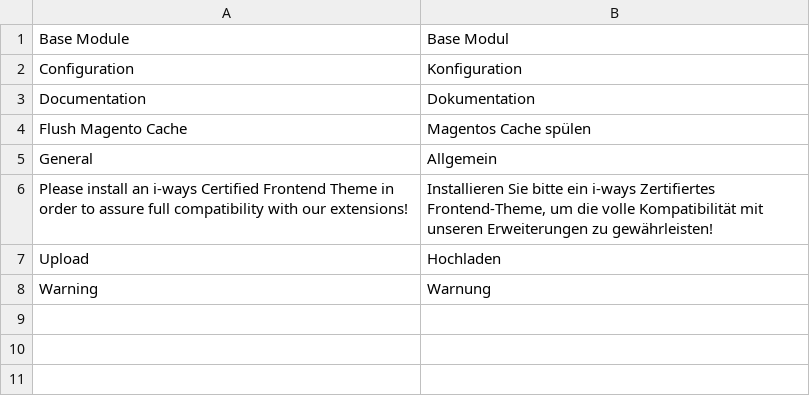
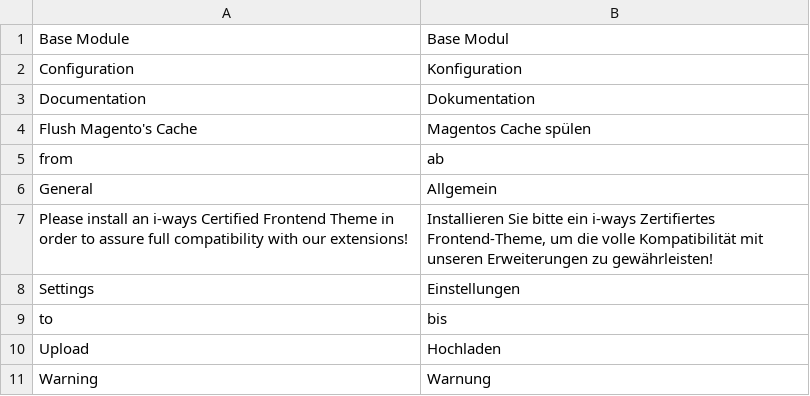
Before and after one commit to TheB3Rt0z/mag2, a CSV file: app/code/Iways/Base/i18n/de_DE.csv, drawn as a sheet.

```diff
--- a/app/code/Iways/Base/i18n/de_DE.csv
+++ b/app/code/Iways/Base/i18n/de_DE.csv
@@ -3,5 +3,8 @@
 "Documentation","Dokumentation"
-"Flush Magento Cache","Magentos Cache spülen"
+"Flush Magento's Cache","Magentos Cache spülen"
+"from","ab"
 "General","Allgemein"
 "Please install an i-ways Certified Frontend Theme in order to assure full compatibility with our extensions!","Installieren Sie bitte ein i-ways Zertifiertes Frontend-Theme, um die volle Kompatibilität mit unseren Erweiterungen zu gewährleisten!"
+"Settings","Einstellungen"
+"to","bis"
 "Upload","Hochladen"
```
Also changed, not shown: 28 other files.
